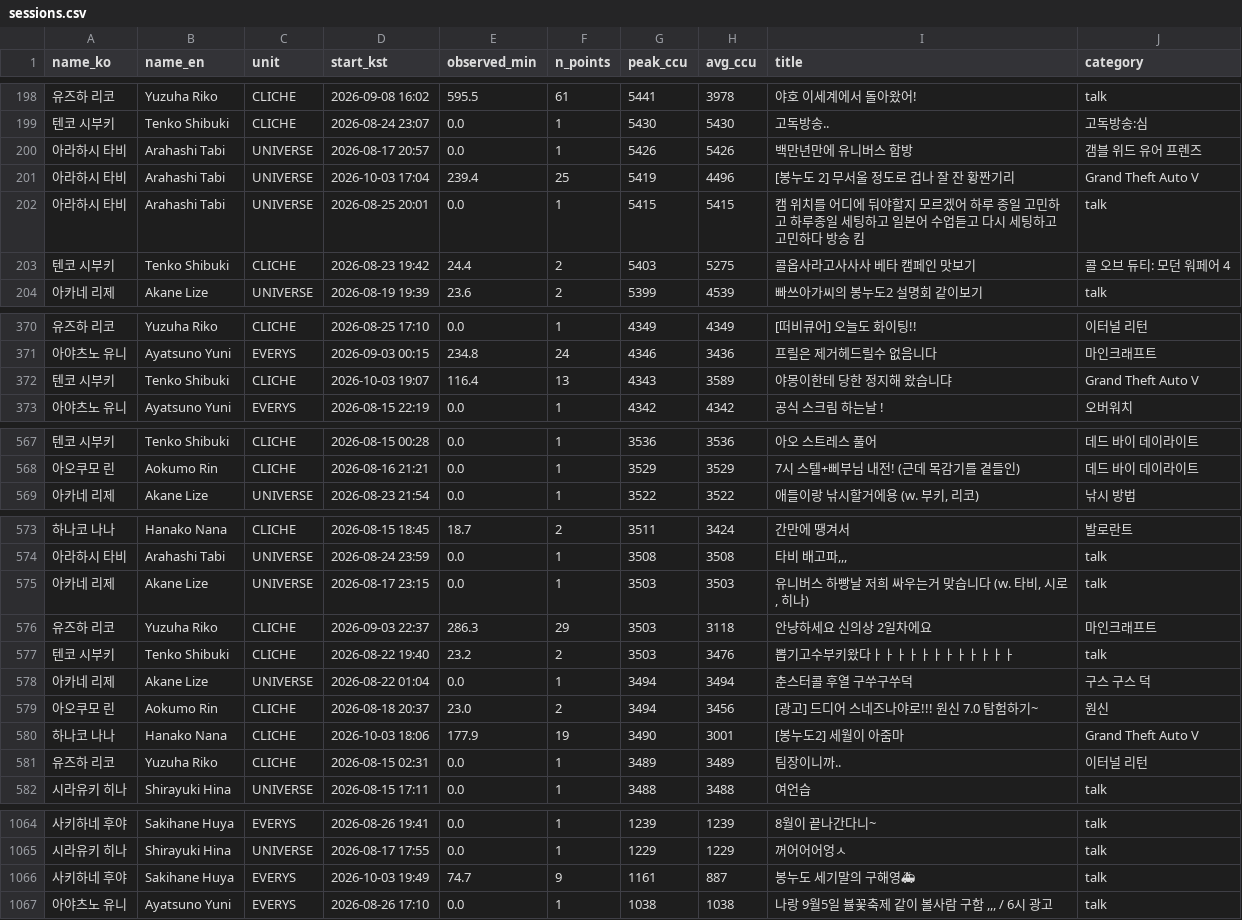
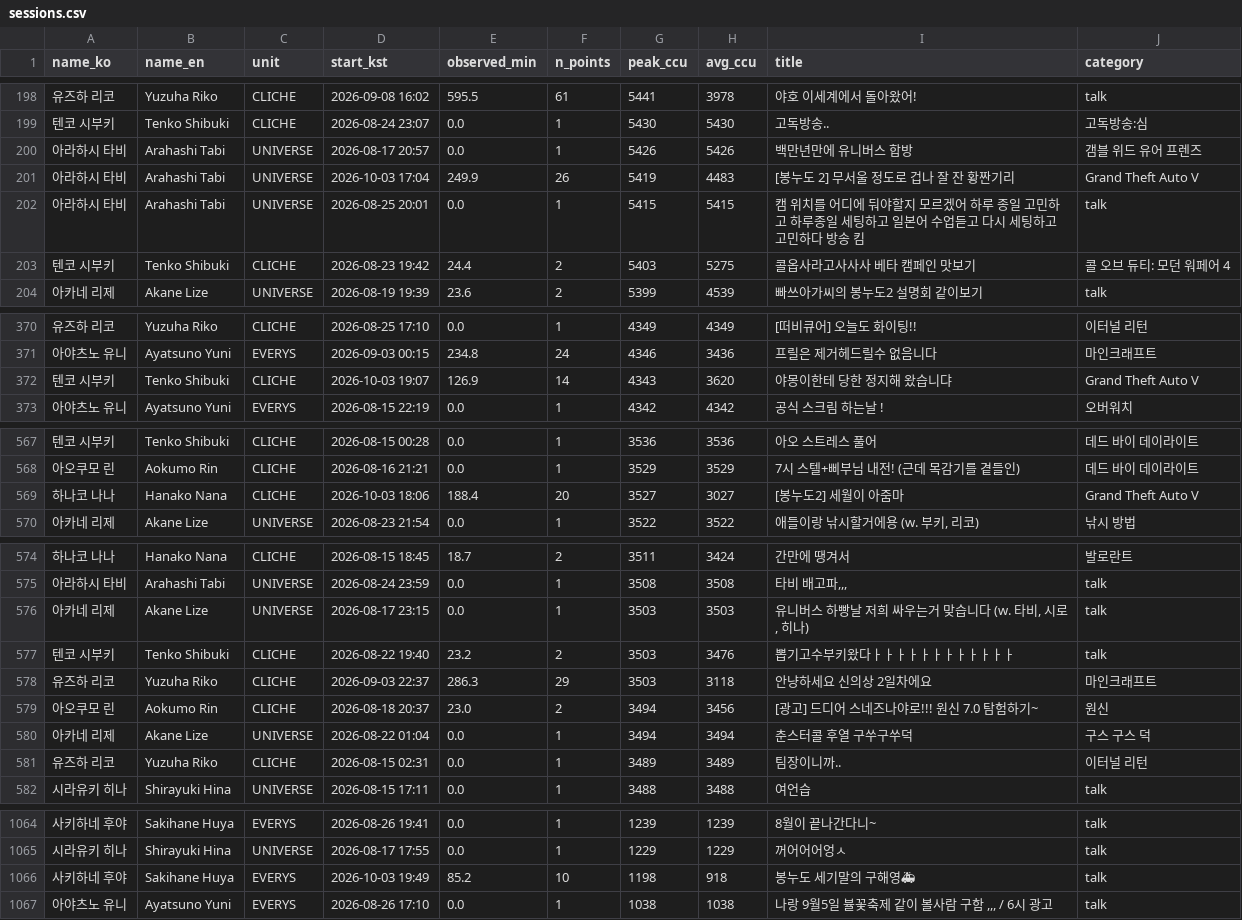
Before and after one commit to Argenviol/Youtube_analyze, a CSV file: youtube_analyze_all/08_live_viewership/data/sessions.csv, drawn as a sheet; only a part is shown, gaps mark what is left out; the diff covers the shown part only.

```diff
--- a/youtube_analyze_all/08_live_viewership/data/sessions.csv
+++ b/youtube_analyze_all/08_live_viewership/data/sessions.csv
@@ -200,3 +200,3 @@ name_ko,name_en,unit,start_kst,observed_min,n_points,peak_ccu,avg_ccu,title,cate
 아라하시 타비,Arahashi Tabi,UNIVERSE,2026-08-17 20:57,0.0,1,5426,5426,백만년만에 유니버스 합방,갬블 위드 유어 프렌즈
-아라하시 타비,Arahashi Tabi,UNIVERSE,2026-10-03 17:04,239.4,25,5419,4496,[봉누도 2] 무서울 정도로 겁나 잘 잔 황짠기리,Grand Theft Auto V
+아라하시 타비,Arahashi Tabi,UNIVERSE,2026-10-03 17:04,249.9,26,5419,4483,[봉누도 2] 무서울 정도로 겁나 잘 잔 황짠기리,Grand Theft Auto V
 아라하시 타비,Arahashi Tabi,UNIVERSE,2026-08-25 20:01,0.0,1,5415,5415,캠 위치를 어디에 둬야할지 모르겠어 하루 종일 고민하고 하루종일 세팅하고 일본어 수업듣고 다시 세팅하고 고민하다 방송 킴,talk
@@ -372,3 +372,3 @@ name_ko,name_en,unit,start_kst,observed_min,n_points,peak_ccu,avg_ccu,title,cate
 아야츠노 유니,Ayatsuno Yuni,EVERYS,2026-09-03 00:15,234.8,24,4346,3436,프릴은 제거헤드릴수 없음니다,마인크래프트
-텐코 시부키,Tenko Shibuki,CLICHE,2026-10-03 19:07,116.4,13,4343,3589,야몽이한테 당한 정지해 왔습니댜,Grand Theft Auto V
+텐코 시부키,Tenko Shibuki,CLICHE,2026-10-03 19:07,126.9,14,4343,3620,야몽이한테 당한 정지해 왔습니댜,Grand Theft Auto V
 아야츠노 유니,Ayatsuno Yuni,EVERYS,2026-08-15 22:19,0.0,1,4342,4342,공식 스크림 하는날 ! ,오버워치
@@ -569,2 +569,3 @@ name_ko,name_en,unit,start_kst,observed_min,n_points,peak_ccu,avg_ccu,title,cate
 아오쿠모 린,Aokumo Rin,CLICHE,2026-08-16 21:21,0.0,1,3529,3529,7시 스텔+삐부님 내전! (근데 목감기를 곁들인),데드 바이 데이라이트
+하나코 나나,Hanako Nana,CLICHE,2026-10-03 18:06,188.4,20,3527,3027,[봉누도2] 세월이 아줌마,Grand Theft Auto V
 아카네 리제,Akane Lize,UNIVERSE,2026-08-23 21:54,0.0,1,3522,3522,"애들이랑 낚시할거에용 (w. 부키, 리코)",낚시 방법
@@ -576,7 +577,6 @@ name_ko,name_en,unit,start_kst,observed_min,n_points,peak_ccu,avg_ccu,title,cate
 아카네 리제,Akane Lize,UNIVERSE,2026-08-17 23:15,0.0,1,3503,3503,"유니버스 하빵날 저희 싸우는거 맞습니다 (w. 타비, 시로, 히나)",talk
+텐코 시부키,Tenko Shibuki,CLICHE,2026-08-22 19:40,23.2,2,3503,3476,뽑기고수부키왔다ㅏㅏㅏㅏㅏㅏㅏㅏㅏㅏㅏㅏ,talk
 유즈하 리코,Yuzuha Riko,CLICHE,2026-09-03 22:37,286.3,29,3503,3118,안냥하세요 신의상 2일차에요,마인크래프트
-텐코 시부키,Tenko Shibuki,CLICHE,2026-08-22 19:40,23.2,2,3503,3476,뽑기고수부키왔다ㅏㅏㅏㅏㅏㅏㅏㅏㅏㅏㅏㅏ,talk
+아오쿠모 린,Aokumo Rin,CLICHE,2026-08-18 20:37,23.0,2,3494,3456,[광고] 드디어 스네즈나야로!!! 원신 7.0 탐험하기~,원신
 아카네 리제,Akane Lize,UNIVERSE,2026-08-22 01:04,0.0,1,3494,3494,춘스터콜 후열 구쑤구쑤덕,구스 구스 덕
-아오쿠모 린,Aokumo Rin,CLICHE,2026-08-18 20:37,23.0,2,3494,3456,[광고] 드디어 스네즈나야로!!! 원신 7.0 탐험하기~,원신
-하나코 나나,Hanako Nana,CLICHE,2026-10-03 18:06,177.9,19,3490,3001,[봉누도2] 세월이 아줌마,Grand Theft Auto V
 유즈하 리코,Yuzuha Riko,CLICHE,2026-08-15 02:31,0.0,1,3489,3489,팀장이니까..,이터널 리턴
@@ -1067,3 +1067,3 @@ name_ko,name_en,unit,start_kst,observed_min,n_points,peak_ccu,avg_ccu,title,cate
 시라유키 히나,Shirayuki Hina,UNIVERSE,2026-08-17 17:55,0.0,1,1229,1229,꺼어어어엉ㅅ,talk
-사키하네 후야,Sakihane Huya,EVERYS,2026-10-03 19:49,74.7,9,1161,887,봉누도 세기말의 구해영🚑,talk
+사키하네 후야,Sakihane Huya,EVERYS,2026-10-03 19:49,85.2,10,1198,918,봉누도 세기말의 구해영🚑,talk
 아야츠노 유니,Ayatsuno Yuni,EVERYS,2026-08-26 17:10,0.0,1,1038,1038,"나랑 9월5일 뷸꽃축제 같이 볼사람 구함 ,,, / 6시 광고 ",talk
```
Also changed, not shown: 9 edited cells elsewhere in this file, youtube_analyze_all/08_live_viewership/data/member_metrics.csv, 11 other files.
